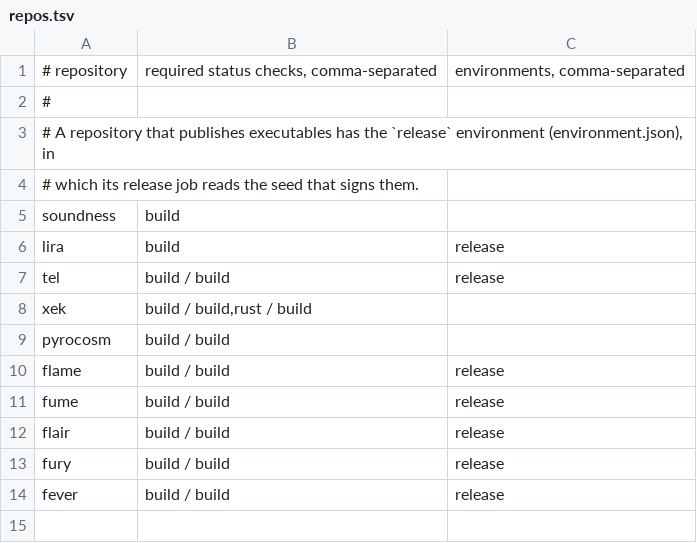
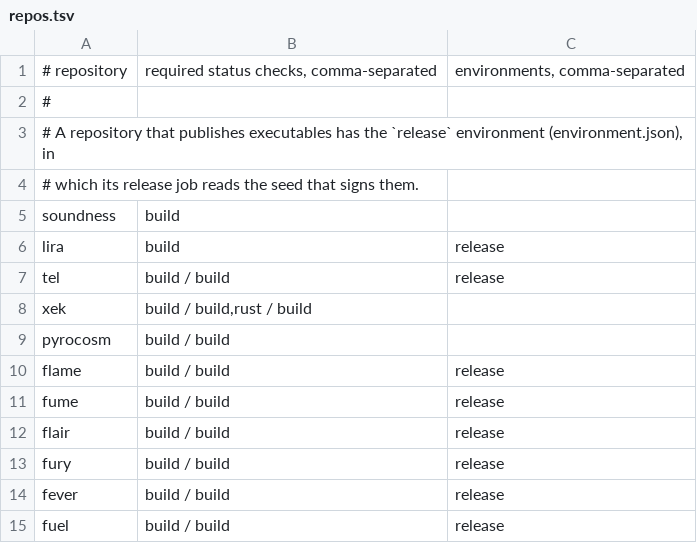
Before and after one commit to propensive/.github, a TSV file: settings/repos.tsv, drawn as a sheet; the diff names each change by its address in the sheet, - before the commit and + after, or states it on an @@ line.

Commit message:
Configure fuel repository and release environment

```diff
--- a/settings/repos.tsv
+++ b/settings/repos.tsv
+row 15: fuel | build / build | release
```
